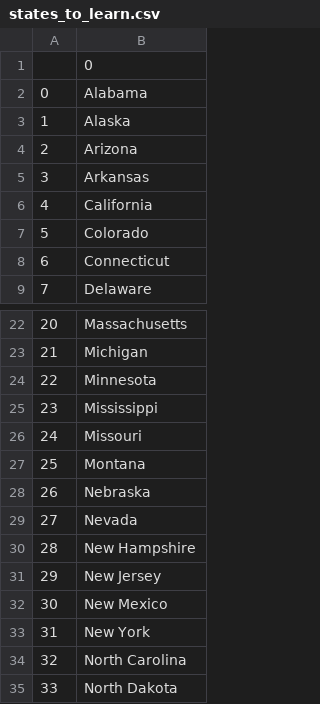
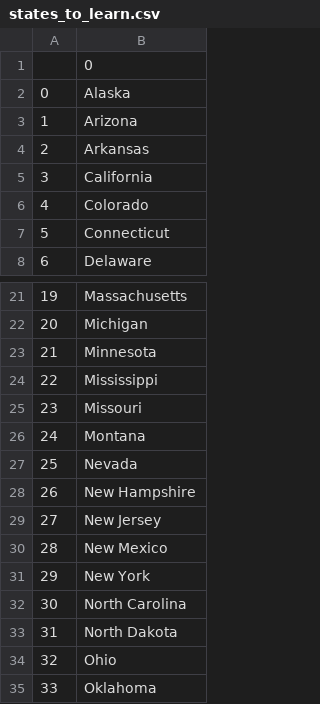
Before and after one commit to jaltadeepak/100_Days-of-Python, a CSV file: 25_csvdata+pandaslib/us-states-game/states_to_learn.csv, drawn as a sheet; only a part is shown, gaps mark what is left out; the shorter side is filled out with more unchanged rows; removed rows and columns are numbered as before the commit, all else as after; the diff names each change by its address in the sheet, - before the commit and + after, or states it on an @@ line.

```diff
--- a/25_csvdata+pandaslib/us-states-game/states_to_learn.csv
+++ b/25_csvdata+pandaslib/us-states-game/states_to_learn.csv
-row 2: 0 | Alabama
@@ column A renumbered from row 2 down @@
-row 28: 26 | Nebraska
```
Also changed, not shown: 3 other files.
